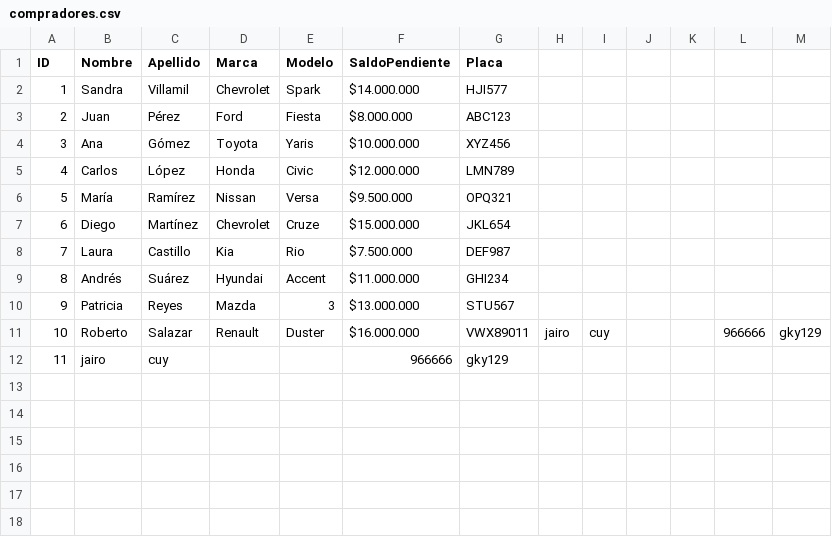
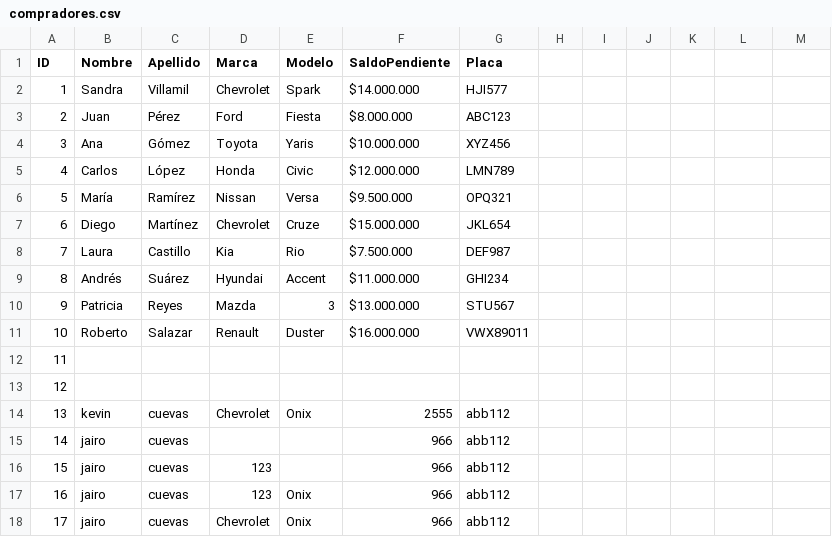
Before and after one commit to Kevincue12/ProyectosCarrosFastAPI, a CSV file: compradores.csv, drawn as a sheet.

```diff
--- a/compradores.csv
+++ b/compradores.csv
@@ -10,3 +10,9 @@ ID,Nombre,Apellido,Marca,Modelo,SaldoPendiente,Placa
 9,Patricia,Reyes,Mazda,3,$13.000.000,STU567
-10,Roberto,Salazar,Renault,Duster,$16.000.000,VWX89011,jairo,cuy,,,966666,gky129
-11,jairo,cuy,,,966666,gky129
+10,Roberto,Salazar,Renault,Duster,$16.000.000,VWX89011
+11,,,,,,
+12,,,,,,
+13,kevin,cuevas,Chevrolet,Onix,2555,abb112
+14,jairo,cuevas,,,966,abb112
+15,jairo,cuevas,123,,966,abb112
+16,jairo,cuevas,123,Onix,966,abb112
+17,jairo,cuevas,Chevrolet,Onix,966,abb112
```
Also changed, not shown: carros.csv, 2 other files.
